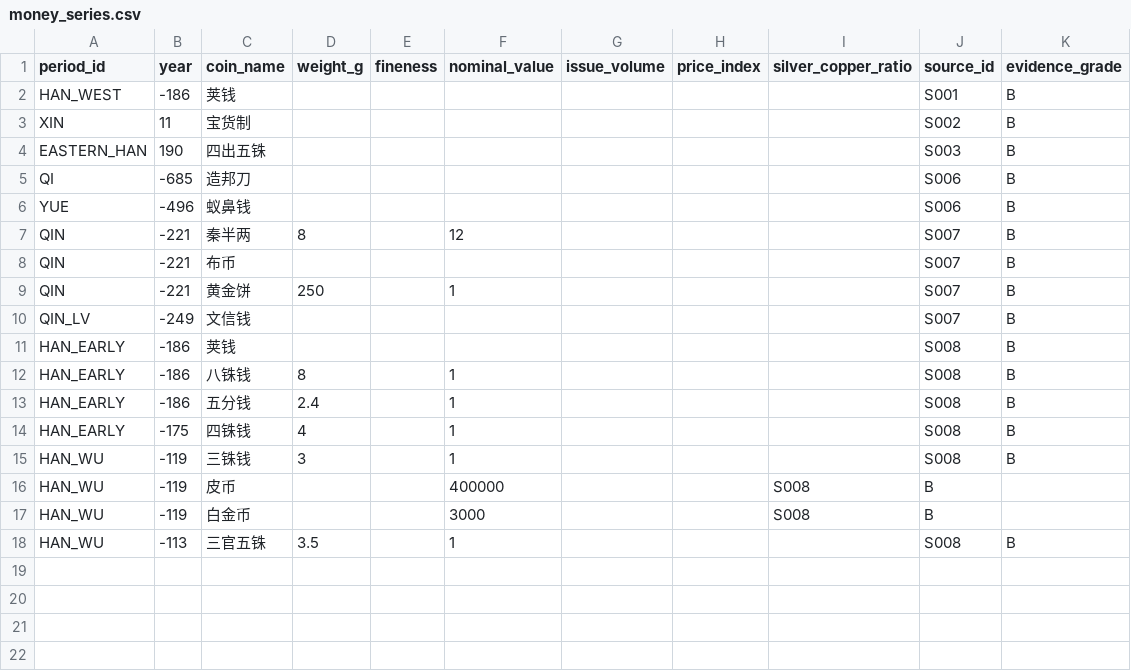
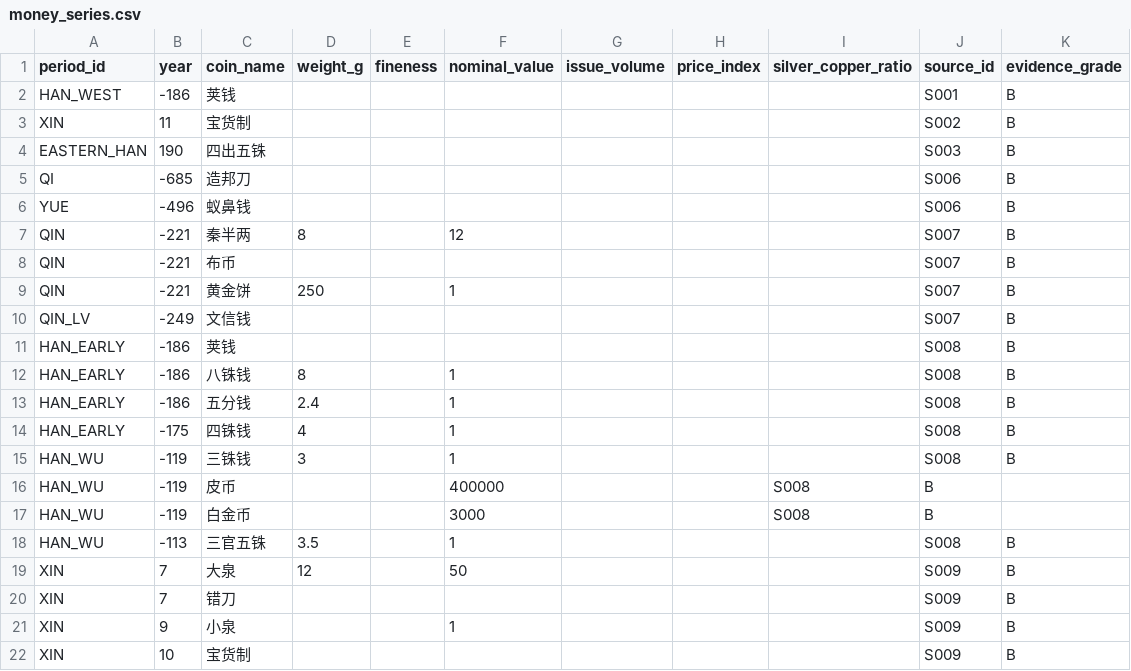
Before and after one commit to Justinjchen-Cornell/Ledger-of-Empires, a CSV file: 03-数据/processed/money_series.csv, drawn as a sheet.

```diff
--- a/03-数据/processed/money_series.csv
+++ b/03-数据/processed/money_series.csv
@@ -18 +18,5 @@ HAN_WU,-119,白金币,,,3000,,,S008,B,
 HAN_WU,-113,三官五铢,3.5,,1,,,,S008,B
+XIN,7,大泉,12,,50,,,,S009,B
+XIN,7,错刀,,,,,,,S009,B
+XIN,9,小泉,,,1,,,,S009,B
+XIN,10,宝货制,,,,,,,S009,B
```
Also changed, not shown: 03-数据/processed/dynasty_master.csv, 03-数据/processed/fiscal_annual.csv, 6 other files.
